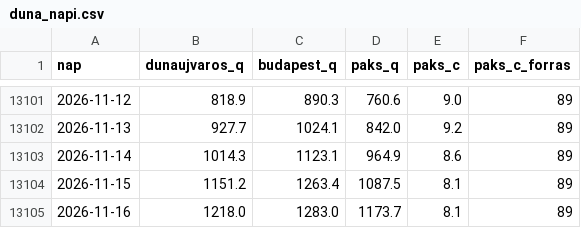
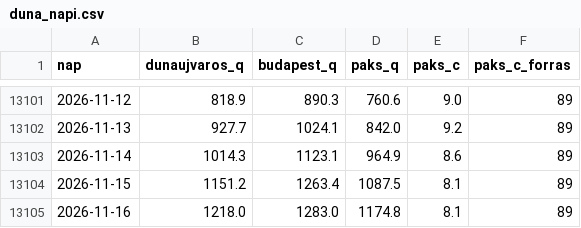
Before and after one commit to lpapp68/basin, a CSV file: archiv/duna_napi.csv, drawn as a sheet; only a part is shown, gaps mark what is left out.

```diff
--- a/archiv/duna_napi.csv
+++ b/archiv/duna_napi.csv
@@ -13104,2 +13104,2 @@ nap,dunaujvaros_q,budapest_q,paks_q,paks_c,paks_c_forras
 2026-11-15,1151.2,1263.4,1087.5,8.1,89
-2026-11-16,1218.0,1283.0,1173.7,8.1,89
+2026-11-16,1218.0,1283.0,1174.8,8.1,89
```
Also changed, not shown: archiv/napi.csv, archiv/oras.csv, 2 other files.
